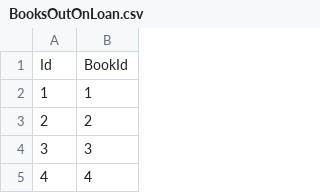
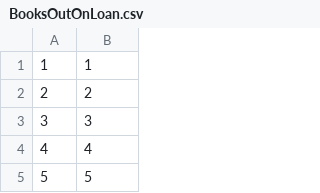
Before and after one commit to NullAspiration/QueryBuilder-Lab_05, a CSV file: Data/BooksOutOnLoan.csv, drawn as a sheet; only a part is shown; the shorter side is filled out with more unchanged rows; the diff names each change by its address in the sheet, - before the commit and + after, or states it on an @@ line.

```diff
--- a/Data/BooksOutOnLoan.csv
+++ b/Data/BooksOutOnLoan.csv
-row 1: Id | BookId
```
Also changed, not shown: Data/Author.csv, Data/Books.csv, 6 other files.
